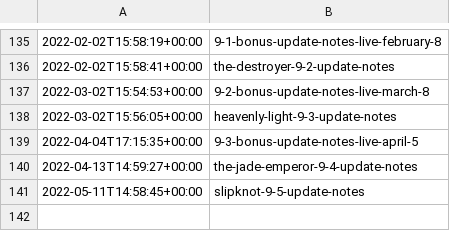
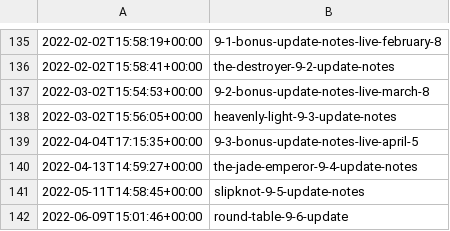
Before and after one commit to sommelon/smitepaper, a CSV file: data/slugs.csv, drawn as a sheet; only a part is shown, gaps mark what is left out; the diff names each change by its address in the sheet, - before the commit and + after, or states it on an @@ line.

Commit message:
scrape: Add Lancelot and patch round-table-9-6-update

```diff
--- a/data/slugs.csv
+++ b/data/slugs.csv
+row 142: 2022-06-09T15:01:46+00:00 | round-table-9-6-update
```
Also changed, not shown: 2 other files.
